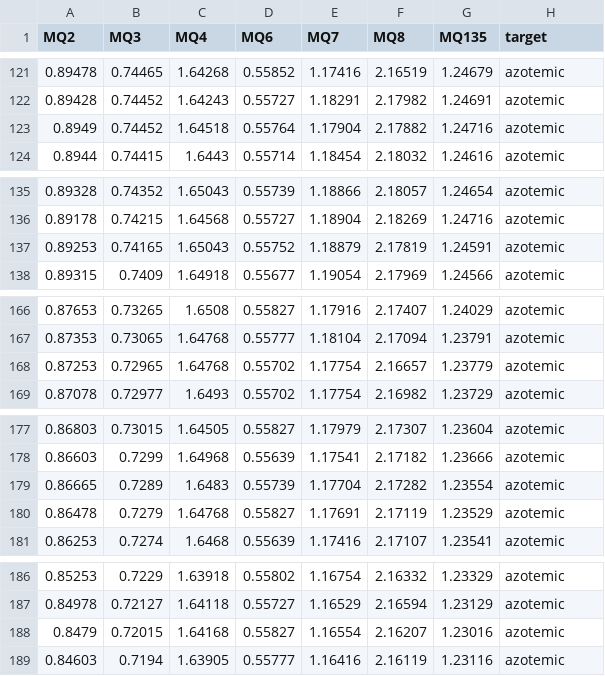
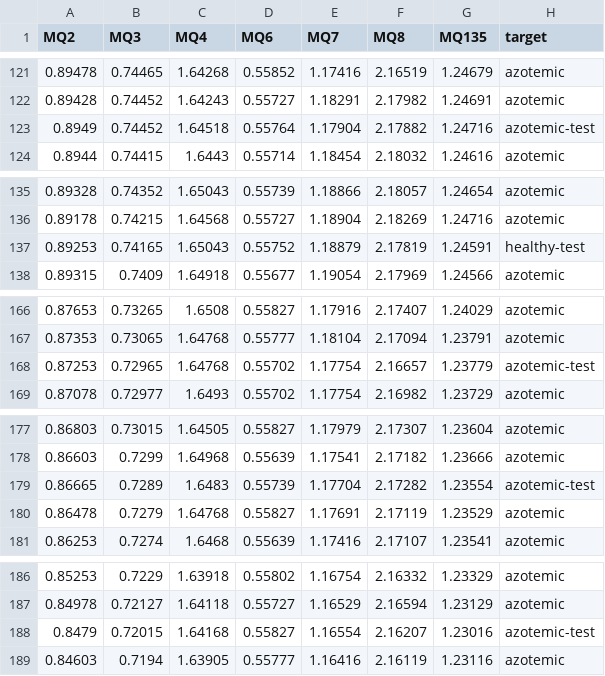
Before and after one commit to macoycorpuz/pca-knn-rpi-azotemia, a CSV file: _dataset.csv, drawn as a sheet; only a part is shown, gaps mark what is left out; the diff covers the shown part only.

```diff
--- a/_dataset.csv
+++ b/_dataset.csv
@@ -122,3 +122,3 @@ MQ2,MQ3,MQ4,MQ6,MQ7,MQ8,MQ135,target
 0.89428,0.74452,1.64243,0.55727,1.18291,2.17982,1.24691,azotemic
-0.8949,0.74452,1.64518,0.55764,1.17904,2.17882,1.24716,azotemic
+0.8949,0.74452,1.64518,0.55764,1.17904,2.17882,1.24716,azotemic-test
 0.8944,0.74415,1.6443,0.55714,1.18454,2.18032,1.24616,azotemic
@@ -136,3 +136,3 @@ MQ2,MQ3,MQ4,MQ6,MQ7,MQ8,MQ135,target
 0.89178,0.74215,1.64568,0.55727,1.18904,2.18269,1.24716,azotemic
-0.89253,0.74165,1.65043,0.55752,1.18879,2.17819,1.24591,azotemic
+0.89253,0.74165,1.65043,0.55752,1.18879,2.17819,1.24591,healthy-test
 0.89315,0.7409,1.64918,0.55677,1.19054,2.17969,1.24566,azotemic
@@ -167,3 +167,3 @@ MQ2,MQ3,MQ4,MQ6,MQ7,MQ8,MQ135,target
 0.87353,0.73065,1.64768,0.55777,1.18104,2.17094,1.23791,azotemic
-0.87253,0.72965,1.64768,0.55702,1.17754,2.16657,1.23779,azotemic
+0.87253,0.72965,1.64768,0.55702,1.17754,2.16657,1.23779,azotemic-test
 0.87078,0.72977,1.6493,0.55702,1.17754,2.16982,1.23729,azotemic
@@ -178,3 +178,3 @@ MQ2,MQ3,MQ4,MQ6,MQ7,MQ8,MQ135,target
 0.86603,0.7299,1.64968,0.55639,1.17541,2.17182,1.23666,azotemic
-0.86665,0.7289,1.6483,0.55739,1.17704,2.17282,1.23554,azotemic
+0.86665,0.7289,1.6483,0.55739,1.17704,2.17282,1.23554,azotemic-test
 0.86478,0.7279,1.64768,0.55827,1.17691,2.17119,1.23529,azotemic
@@ -187,3 +187,3 @@ MQ2,MQ3,MQ4,MQ6,MQ7,MQ8,MQ135,target
 0.84978,0.72127,1.64118,0.55727,1.16529,2.16594,1.23129,azotemic
-0.8479,0.72015,1.64168,0.55827,1.16554,2.16207,1.23016,azotemic
+0.8479,0.72015,1.64168,0.55827,1.16554,2.16207,1.23016,azotemic-test
 0.84603,0.7194,1.63905,0.55777,1.16416,2.16119,1.23116,azotemic
```
Also changed, not shown: 25 edited cells elsewhere in this file, _test.csv, 1 other file.
